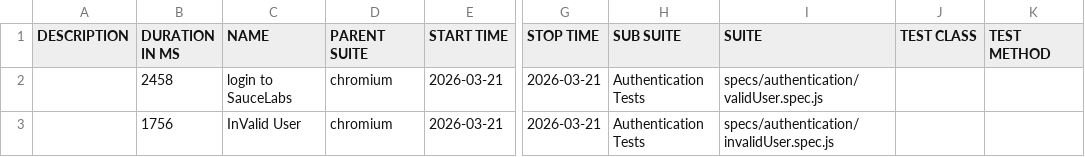
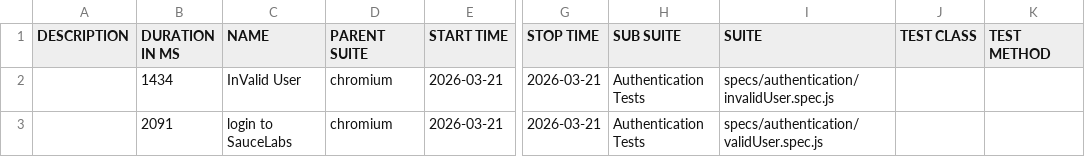
Before and after one commit to 19pa5a0250-oss/Playwright_Suite, a CSV file: data/suites.csv, drawn as a sheet; only a part is shown, gaps mark what is left out; the diff names each change by its address in the sheet, - before the commit and + after, or states it on an @@ line.

```diff
--- a/data/suites.csv
+++ b/data/suites.csv
-B2 (DURATION IN MS): 2458
+B2 (DURATION IN MS): 1434
-C2 (NAME): login to SauceLabs
+C2 (NAME): InValid User
-I2 (SUITE): specs/authentication/validUser.spec.js
+I2 (SUITE): specs/authentication/invalidUser.spec.js
-B3 (DURATION IN MS): 1756
+B3 (DURATION IN MS): 2091
-C3 (NAME): InValid User
+C3 (NAME): login to SauceLabs
-I3 (SUITE): specs/authentication/invalidUser.spec.js
+I3 (SUITE): specs/authentication/validUser.spec.js
```
Also changed, not shown: 18 other files.
